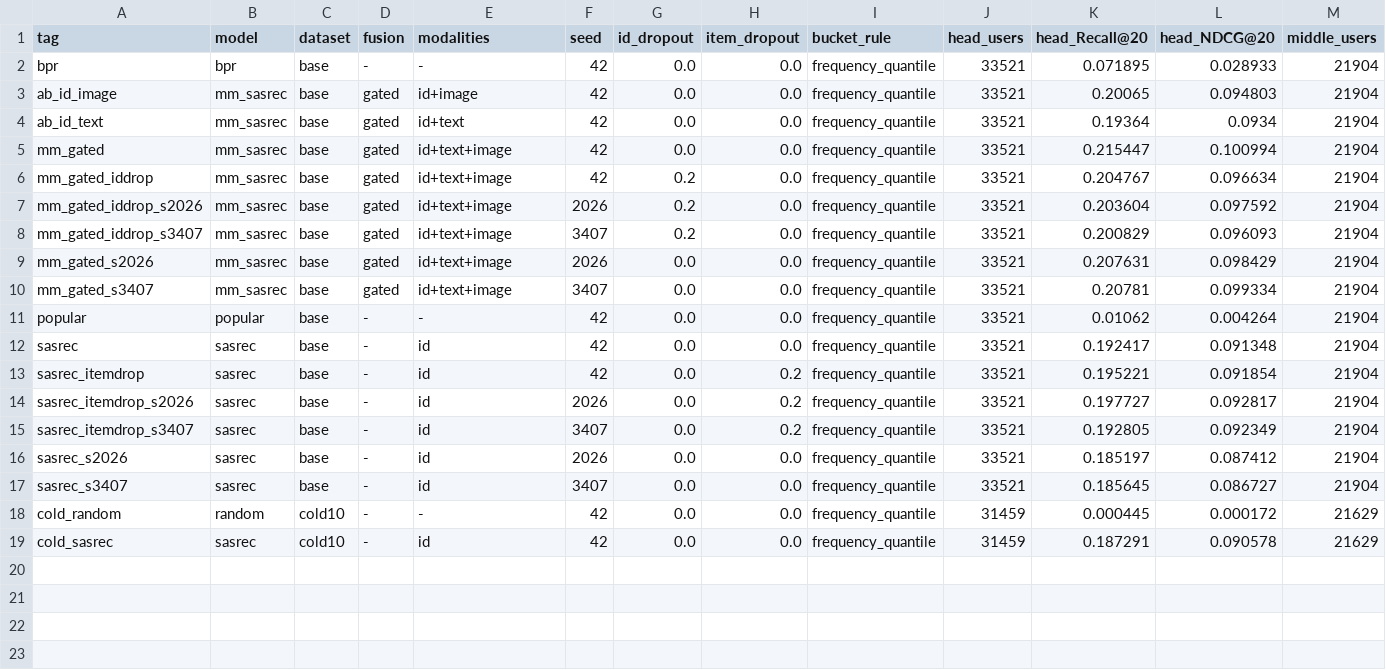
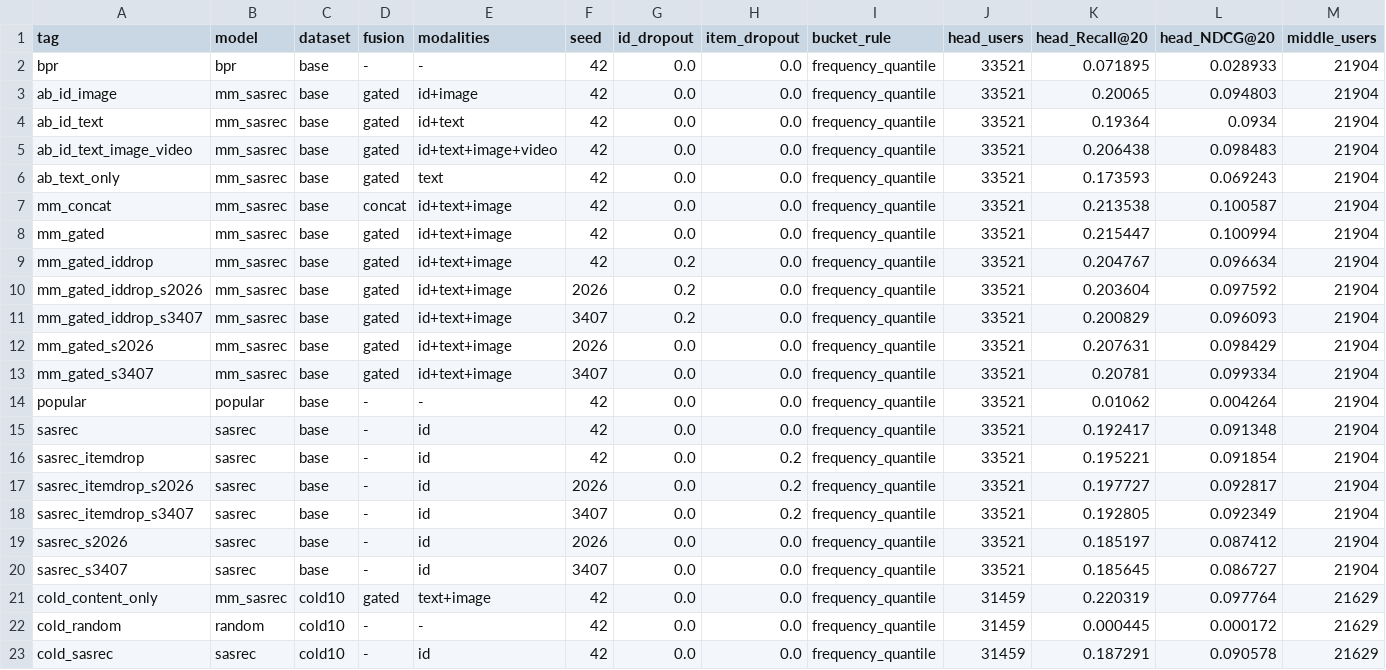
Before and after one commit to Idiotyevsky/MMRec, a CSV file: results/tables/long_tail.csv, drawn as a sheet; only a part is shown; rows hold the shown columns only; the diff names each change by its address in the sheet, - before the commit and + after, or states it on an @@ line.

```diff
--- a/results/tables/long_tail.csv
+++ b/results/tables/long_tail.csv
+row 5: ab_id_text_image_video | mm_sasrec | base | gated | id+text+image+video | 42 | 0.0 | 0.0 | frequency_quantile | 33521 | 0.206438 | 0.098483 | 21904
+row 6: ab_text_only | mm_sasrec | base | gated | text | 42 | 0.0 | 0.0 | frequency_quantile | 33521 | 0.173593 | 0.069243 | 21904
+row 7: mm_concat | mm_sasrec | base | concat | id+text+image | 42 | 0.0 | 0.0 | frequency_quantile | 33521 | 0.213538 | 0.100587 | 21904
+row 21: cold_content_only | mm_sasrec | cold10 | gated | text+image | 42 | 0.0 | 0.0 | frequency_quantile | 31459 | 0.220319 | 0.097764 | 21629
```
Also changed, not shown: results/tables/ablation.csv, results/tables/cold_start.csv, 13 other files.
